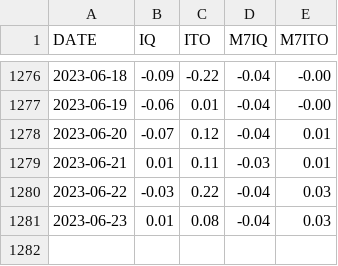
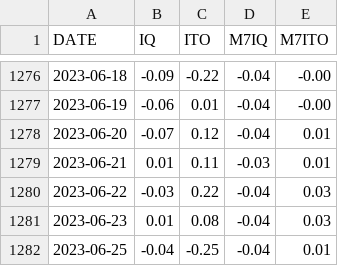
Before and after one commit to CEREMA/data-trafic, a CSV file: collectivites/paris_brut_latest.csv, drawn as a sheet; only a part is shown, gaps mark what is left out; the diff names each change by its address in the sheet, - before the commit and + after, or states it on an @@ line.

```diff
--- a/collectivites/paris_brut_latest.csv
+++ b/collectivites/paris_brut_latest.csv
+row 1282: 2023-06-25 | -0.04 | -0.25 | -0.04 | 0.01
```
Also changed, not shown: 2 other files.
